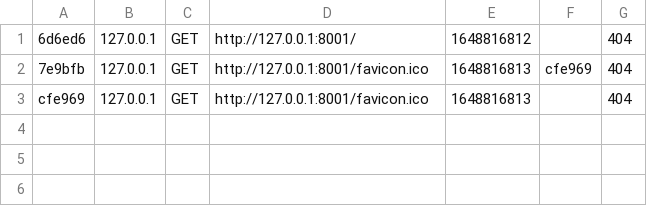
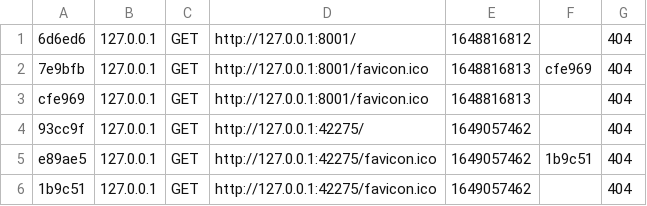
Before and after one commit to johan030/Marmiton, a CSV file: var/cache/dev/profiler/index.csv, drawn as a sheet; the diff names each change by its address in the sheet, - before the commit and + after, or states it on an @@ line.

```diff
--- a/var/cache/dev/profiler/index.csv
+++ b/var/cache/dev/profiler/index.csv
+row 4: 93cc9f | 127.0.0.1 | GET | http://127.0.0.1:42275/ | 1649057462 |  | 404
+row 5: e89ae5 | 127.0.0.1 | GET | http://127.0.0.1:42275/favicon.ico | 1649057462 | 1b9c51 | 404
+row 6: 1b9c51 | 127.0.0.1 | GET | http://127.0.0.1:42275/favicon.ico | 1649057462 |  | 404
```
Also changed, not shown: 54 other files.
